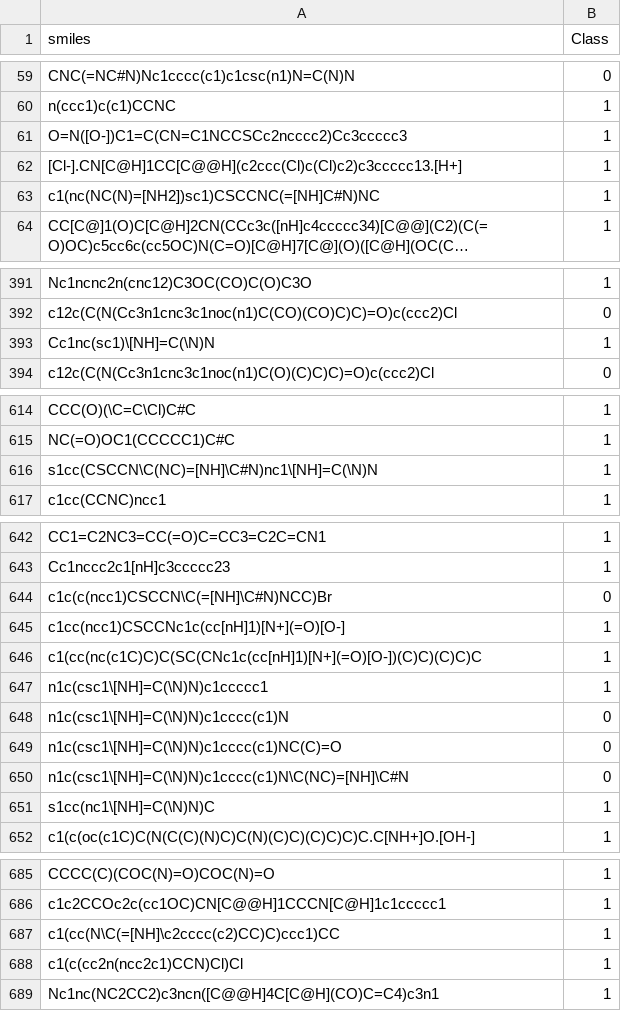
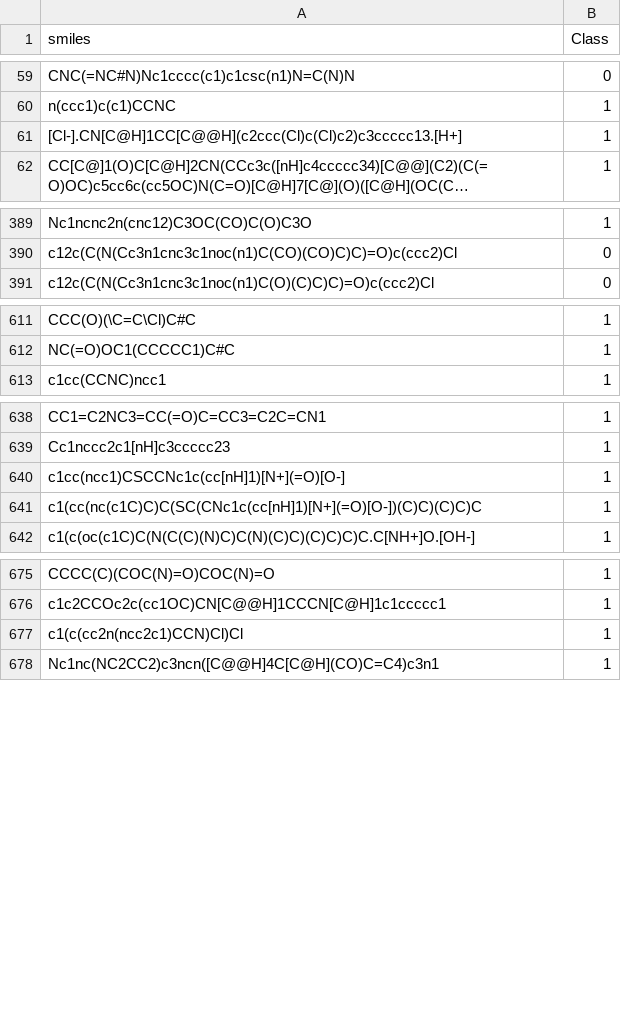
Before and after one commit to mldlproject/2025-DAM-GS, a CSV file: dataset/BBBP.csv, drawn as a sheet; only a part is shown, gaps mark what is left out; long unchanged cells end in …; the diff names each change by its address in the sheet, - before the commit and + after, or states it on an @@ line.

```diff
--- a/dataset/BBBP.csv
+++ b/dataset/BBBP.csv
-row 61: O=N([O-])C1=C(CN=C1NCCSCc2ncccc2)Cc3ccccc3 | 1
-row 63: c1(nc(NC(N)=[NH2])sc1)CSCCNC(=[NH]C#N)NC | 1
-row 393: Cc1nc(sc1)\[NH]=C(\N)N | 1
-row 616: s1cc(CSCCN\C(NC)=[NH]\C#N)nc1\[NH]=C(\N)N | 1
-row 644: c1c(c(ncc1)CSCCN\C(=[NH]\C#N)NCC)Br | 0
-row 647: n1c(csc1\[NH]=C(\N)N)c1ccccc1 | 1
-row 648: n1c(csc1\[NH]=C(\N)N)c1cccc(c1)N | 0
-row 649: n1c(csc1\[NH]=C(\N)N)c1cccc(c1)NC(C)=O | 0
-row 650: n1c(csc1\[NH]=C(\N)N)c1cccc(c1)N\C(NC)=[NH]\C#N | 0
-row 651: s1cc(nc1\[NH]=C(\N)N)C | 1
-row 687: c1(cc(N\C(=[NH]\c2cccc(c2)CC)C)ccc1)CC | 1
```
Also changed, not shown: dataset/ClinTox.csv, 25 other files.
